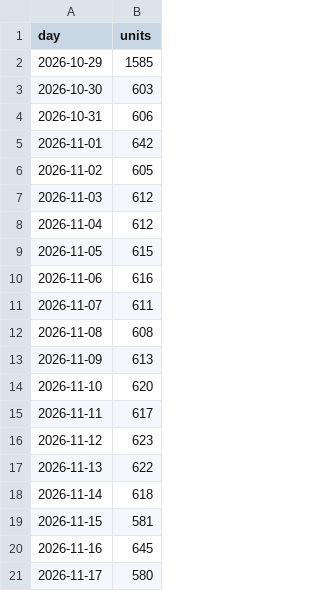
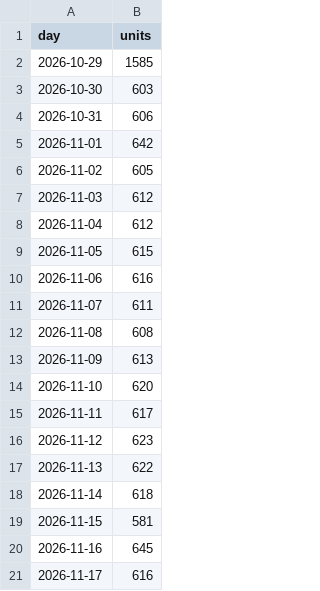
Before and after one commit to uyong4606-web/stellive-viewers, a CSV file: youtube/store/quota.csv, drawn as a sheet.

```diff
--- a/youtube/store/quota.csv
+++ b/youtube/store/quota.csv
@@ -20,2 +20,2 @@ day,units
 2026-11-16,645
-2026-11-17,580
+2026-11-17,616
```
Also changed, not shown: 2 other files.
